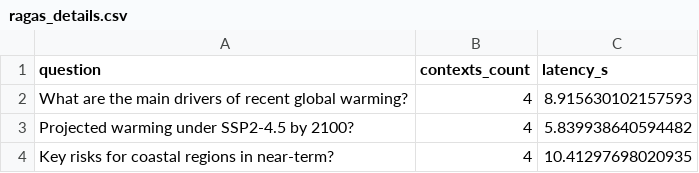
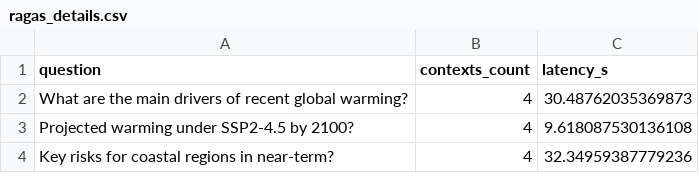
Before and after one commit to Rian-Ismael/IPCC-LLM, a CSV file: eval/reports/ragas_details.csv, drawn as a sheet.

```diff
--- a/eval/reports/ragas_details.csv
+++ b/eval/reports/ragas_details.csv
@@ -1,4 +1,4 @@
 question,contexts_count,latency_s
-What are the main drivers of recent global warming?,4,8.915630102157593
-Projected warming under SSP2-4.5 by 2100?,4,5.839938640594482
-Key risks for coastal regions in near-term?,4,10.41297698020935
+What are the main drivers of recent global warming?,4,30.48762035369873
+Projected warming under SSP2-4.5 by 2100?,4,9.618087530136108
+Key risks for coastal regions in near-term?,4,32.34959387779236
```
Also changed, not shown: 2 other files.
